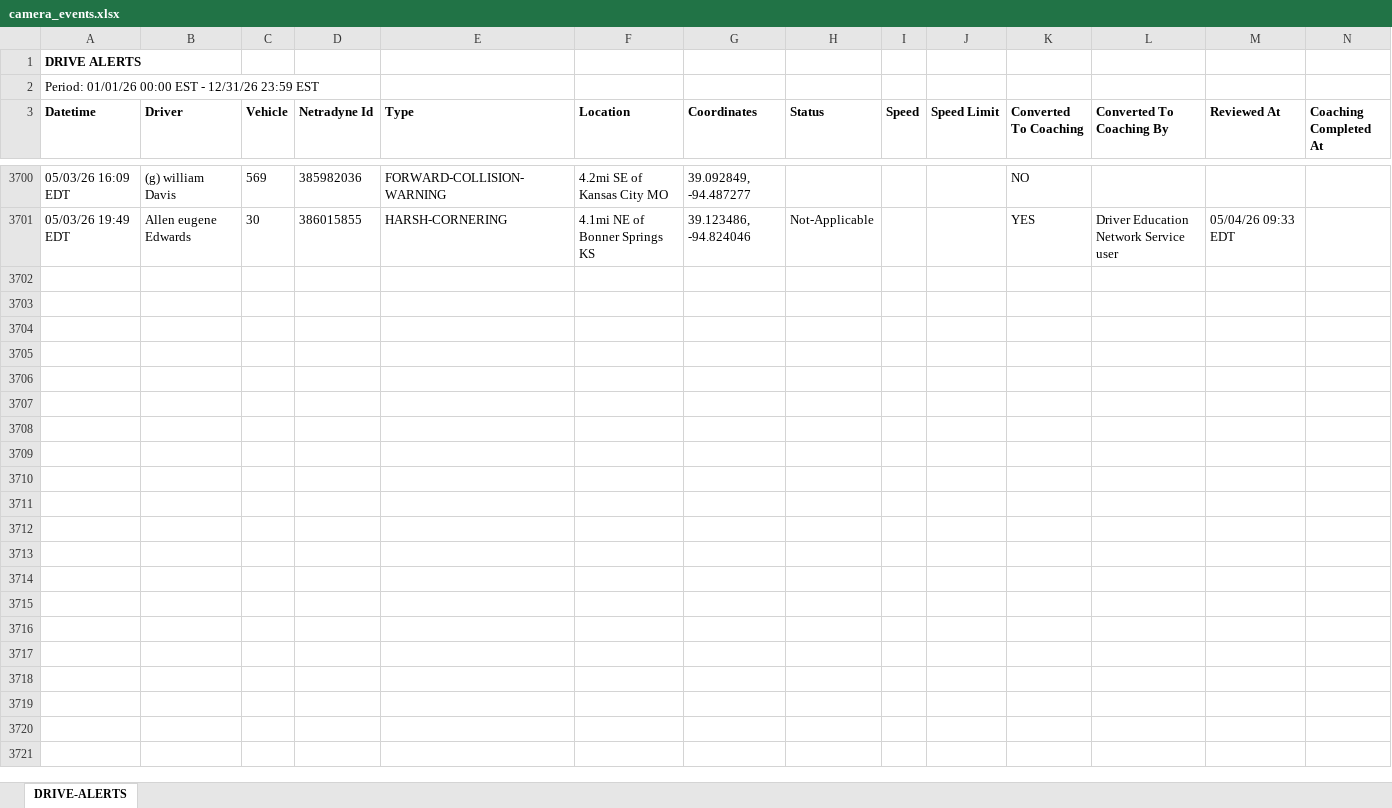
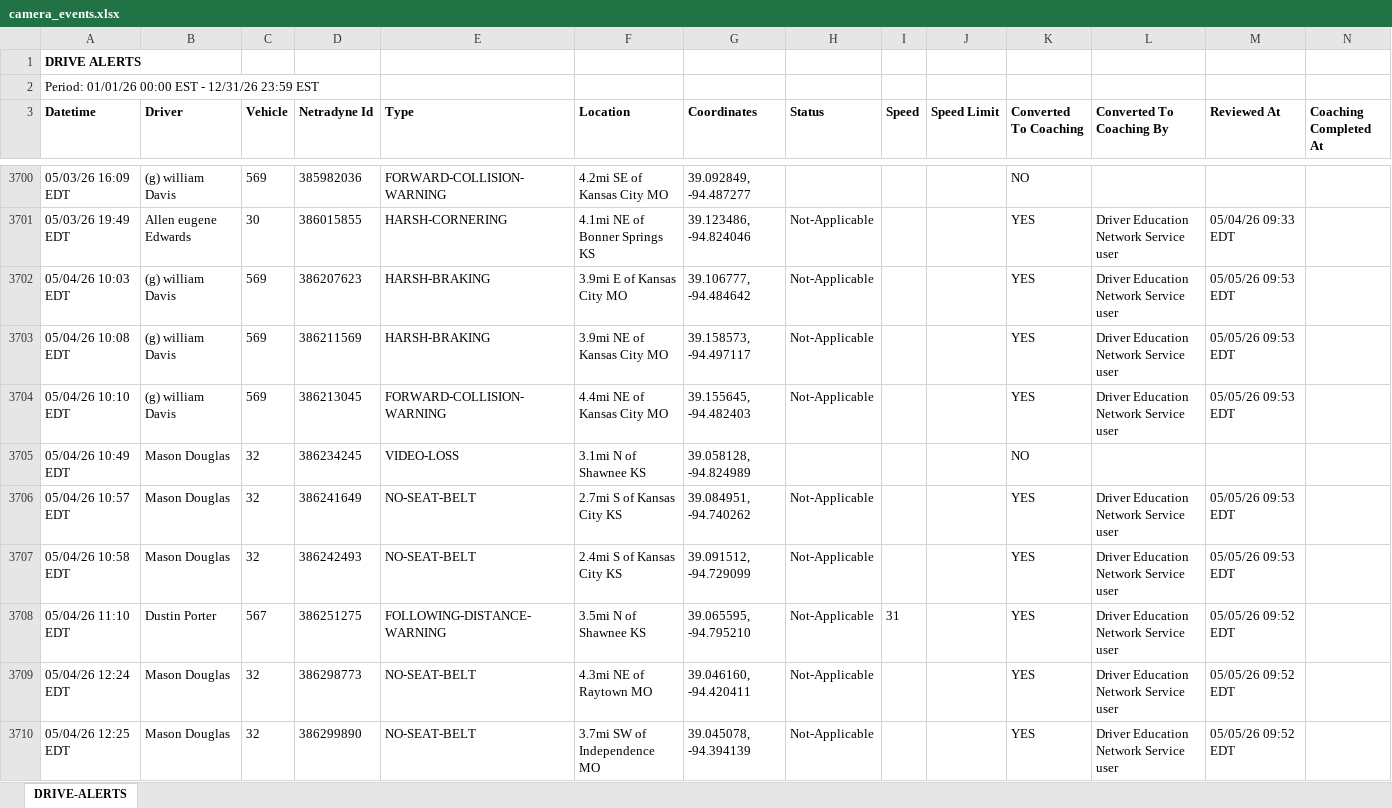
Before and after one commit to jmullins-DEN/Alandon-Tow-Service, an Excel workbook: camera_events.xlsx, sheet DRIVE-ALERTS, drawn as a sheet; only a part is shown, gaps mark what is left out; values as stored, in another font and other column widths than the file's, no borders; the diff covers the shown part only; the diff names each change by its address in the sheet, - before the commit and + after, or states it on an @@ line.

```diff
--- a/camera_events.xlsx (sheet DRIVE-ALERTS)
+++ b/camera_events.xlsx (sheet DRIVE-ALERTS)
+row 3702: 05/04/26 10:03 EDT | (g) william Davis | 569 | 386207623 | HARSH-BRAKING | 3.9mi E of Kansas City MO | 39.106777, -94.484642 | Not-Applicable |  |  | YES | Driver Education Network Service user | 05/05/26 09:53 EDT
+row 3703: 05/04/26 10:08 EDT | (g) william Davis | 569 | 386211569 | HARSH-BRAKING | 3.9mi NE of Kansas City MO | 39.158573, -94.497117 | Not-Applicable |  |  | YES | Driver Education Network Service user | 05/05/26 09:53 EDT
+row 3704: 05/04/26 10:10 EDT | (g) william Davis | 569 | 386213045 | FORWARD-COLLISION-WARNING | 4.4mi NE of Kansas City MO | 39.155645, -94.482403 | Not-Applicable |  |  | YES | Driver Education Network Service user | 05/05/26 09:53 EDT
+row 3705: 05/04/26 10:49 EDT | Mason Douglas | 32 | 386234245 | VIDEO-LOSS | 3.1mi N of Shawnee KS | 39.058128, -94.824989 |  |  |  | NO
+row 3706: 05/04/26 10:57 EDT | Mason Douglas | 32 | 386241649 | NO-SEAT-BELT | 2.7mi S of Kansas City KS | 39.084951, -94.740262 | Not-Applicable |  |  | YES | Driver Education Network Service user | 05/05/26 09:53 EDT
+row 3707: 05/04/26 10:58 EDT | Mason Douglas | 32 | 386242493 | NO-SEAT-BELT | 2.4mi S of Kansas City KS | 39.091512, -94.729099 | Not-Applicable |  |  | YES | Driver Education Network Service user | 05/05/26 09:53 EDT
+row 3708: 05/04/26 11:10 EDT | Dustin Porter | 567 | 386251275 | FOLLOWING-DISTANCE-WARNING | 3.5mi N of Shawnee KS | 39.065595, -94.795210 | Not-Applicable | 31 |  | YES | Driver Education Network Service user | 05/05/26 09:52 EDT
+row 3709: 05/04/26 12:24 EDT | Mason Douglas | 32 | 386298773 | NO-SEAT-BELT | 4.3mi NE of Raytown MO | 39.046160, -94.420411 | Not-Applicable |  |  | YES | Driver Education Network Service user | 05/05/26 09:52 EDT
+row 3710: 05/04/26 12:25 EDT | Mason Douglas | 32 | 386299890 | NO-SEAT-BELT | 3.7mi SW of Independence MO | 39.045078, -94.394139 | Not-Applicable |  |  | YES | Driver Education Network Service user | 05/05/26 09:52 EDT
```
Also changed, not shown: 166 added rows, 2 moved rows and 3 edited cells elsewhere in this sheet, training.xlsx, 1 other file.
